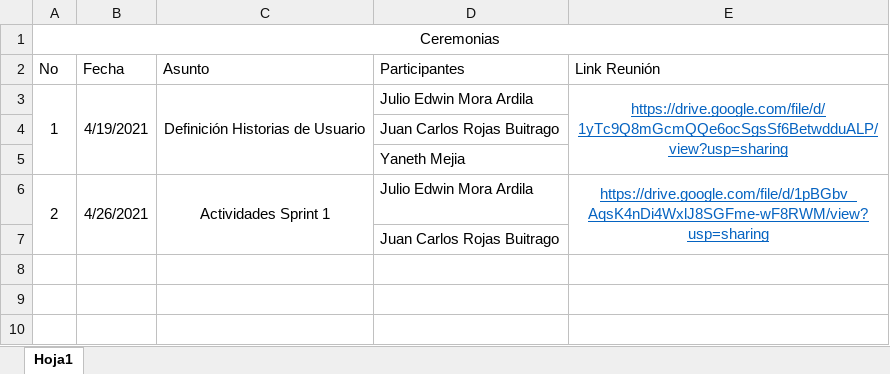
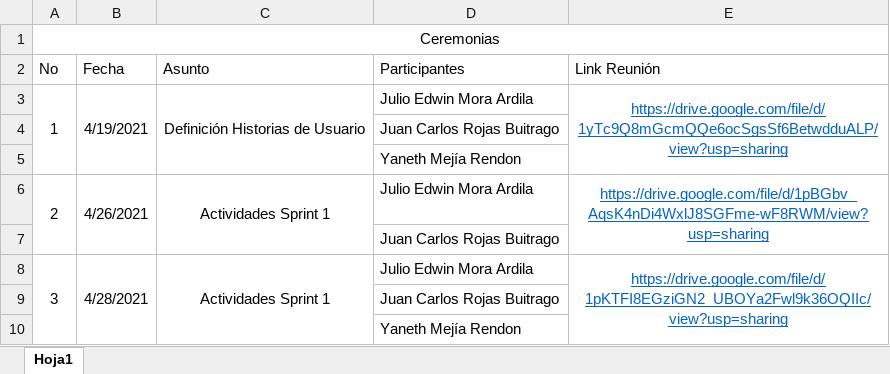
Before and after one commit to juliomora21/mcds-2238280-proyecto, an Excel workbook: Sprint 1/Ceremonias/Sprint planning/Links Ceremonias.xlsx, sheet Hoja1, drawn as a sheet; values as stored, in another font and other column widths than the file's, no borders; the diff names each change by its address in the sheet, - before the commit and + after, or states it on an @@ line.

Commit message:
Juan Carlos Rojas Buitrago
Carga link ceremonia 28 de abril, socialización historias de usuarios

```diff
--- a/Sprint 1/Ceremonias/Sprint planning/Links Ceremonias.xlsx (sheet Hoja1)
+++ b/Sprint 1/Ceremonias/Sprint planning/Links Ceremonias.xlsx (sheet Hoja1)
-D5 (Participantes): Yaneth Mejia
+D5 (Participantes): Yaneth Mejía Rendon
+row 8: 3 | 4/28/2021 | Actividades Sprint 1 | Julio Edwin Mora Ardila | https://drive.google.com/file/d/1pKTFI8EGziGN2_UBOYa2Fwl9k36OQIIc/view?usp=sharing
+row 9:  |  |  | Juan Carlos Rojas Buitrago
+row 10:  |  |  | Yaneth Mejía Rendon
```
Also changed, not shown: Sprint 1/Ceremonias/Sprint planning/Daily Scrum.xlsx.
